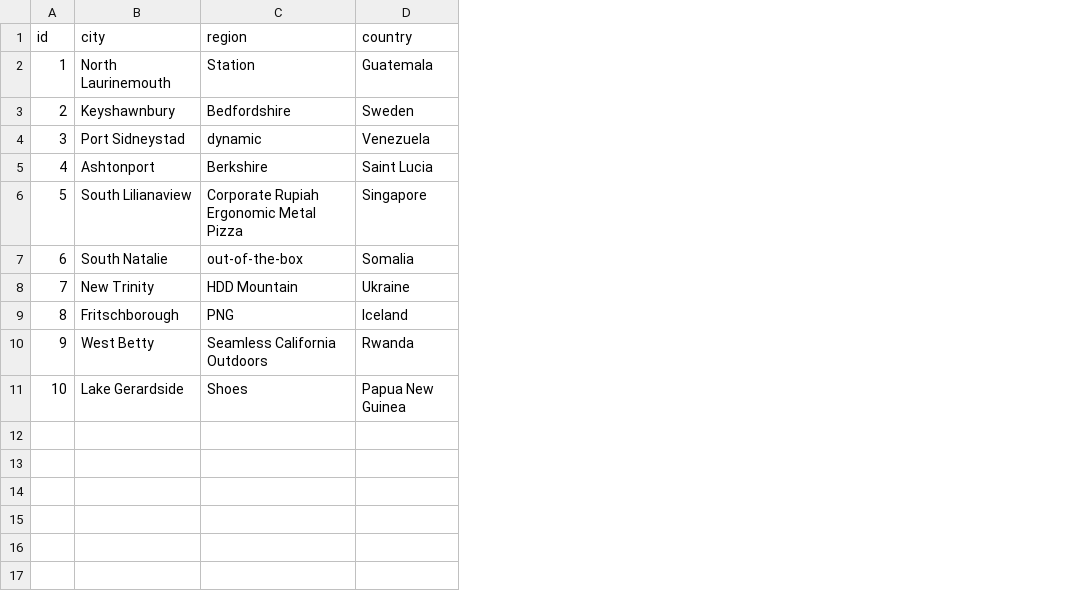
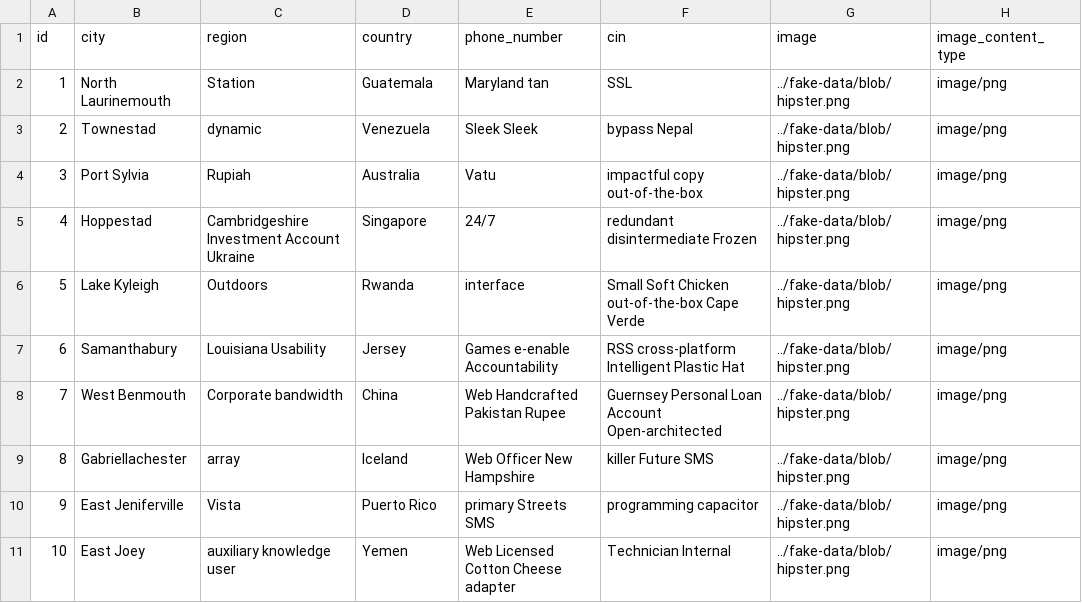
Before and after one commit to taktouk007/electoral-system, a CSV file: src/main/resources/config/liquibase/fake-data/user_app.csv, drawn as a sheet; the diff names each change by its address in the sheet, - before the commit and + after, or states it on an @@ line.

```diff
--- a/src/main/resources/config/liquibase/fake-data/user_app.csv
+++ b/src/main/resources/config/liquibase/fake-data/user_app.csv
+column E (phone_number), rows 2-11: Maryland tan | Sleek Sleek | Vatu | 24/7 | interface | Games e-enable Accountability | Web Handcrafted Pakistan Rupee | Web Officer New Hampshire | primary Streets SMS | Web Licensed Cotton Cheese adapter
+column F (cin), rows 2-11: SSL | bypass Nepal | impactful copy out-of-the-box | redundant disintermediate Frozen | Small Soft Chicken out-of-the-box Cape Verde | RSS cross-platform Intelligent Plastic Hat | Guernsey Personal Loan Account Open-architected | killer Future SMS | programming capacitor | Technician Internal
+column G (image), rows 2-11: all ../fake-data/blob/hipster.png
+column H (image_content_type), rows 2-11: all image/png
-B3 (city): Keyshawnbury
+B3 (city): Townestad
-C3 (region): Bedfordshire
+C3 (region): dynamic
-D3 (country): Sweden
+D3 (country): Venezuela
-B4 (city): Port Sidneystad
+B4 (city): Port Sylvia
-C4 (region): dynamic
+C4 (region): Rupiah
-D4 (country): Venezuela
+D4 (country): Australia
-B5 (city): Ashtonport
+B5 (city): Hoppestad
-C5 (region): Berkshire
+C5 (region): Cambridgeshire Investment Account Ukraine
-D5 (country): Saint Lucia
+D5 (country): Singapore
-B6 (city): South Lilianaview
+B6 (city): Lake Kyleigh
-C6 (region): Corporate Rupiah Ergonomic Metal Pizza
+C6 (region): Outdoors
-D6 (country): Singapore
+D6 (country): Rwanda
-B7 (city): South Natalie
+B7 (city): Samanthabury
-C7 (region): out-of-the-box
+C7 (region): Louisiana Usability
-D7 (country): Somalia
+D7 (country): Jersey
-B8 (city): New Trinity
+B8 (city): West Benmouth
-C8 (region): HDD Mountain
+C8 (region): Corporate bandwidth
-D8 (country): Ukraine
+D8 (country): China
-B9 (city): Fritschborough
+B9 (city): Gabriellachester
-C9 (region): PNG
+C9 (region): array
-B10 (city): West Betty
+B10 (city): East Jeniferville
-C10 (region): Seamless California Outdoors
+C10 (region): Vista
-D10 (country): Rwanda
+D10 (country): Puerto Rico
-B11 (city): Lake Gerardside
+B11 (city): East Joey
-C11 (region): Shoes
+C11 (region): auxiliary knowledge user
-D11 (country): Papua New Guinea
+D11 (country): Yemen
```
Also changed, not shown: 18 other files.
